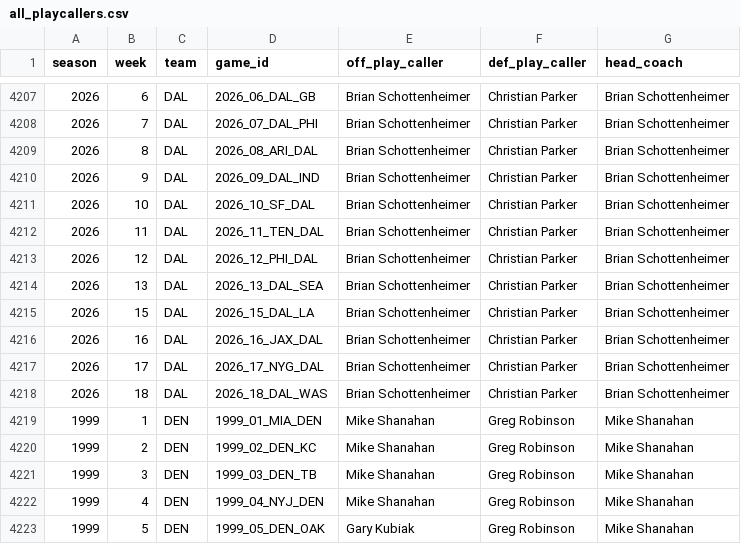
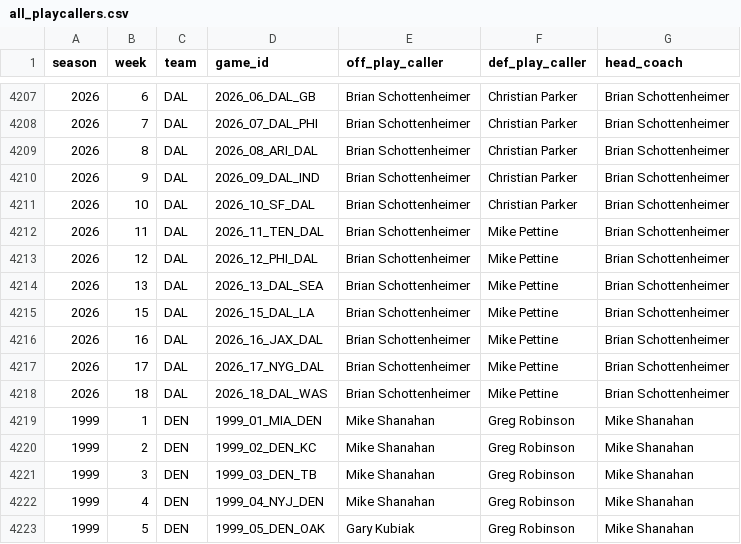
Before and after one commit to samhoppen/NFL_public, a CSV file: data/all_playcallers.csv, drawn as a sheet; only a part is shown, gaps mark what is left out.

Commit message:
Christian Parker, your watch has ended

```diff
--- a/data/all_playcallers.csv
+++ b/data/all_playcallers.csv
@@ -4211,9 +4211,9 @@ season,week,team,game_id,off_play_caller,def_play_caller,head_coach
 2026,10,DAL,2026_10_SF_DAL,Brian Schottenheimer,Christian Parker,Brian Schottenheimer
-2026,11,DAL,2026_11_TEN_DAL,Brian Schottenheimer,Christian Parker,Brian Schottenheimer
-2026,12,DAL,2026_12_PHI_DAL,Brian Schottenheimer,Christian Parker,Brian Schottenheimer
-2026,13,DAL,2026_13_DAL_SEA,Brian Schottenheimer,Christian Parker,Brian Schottenheimer
-2026,15,DAL,2026_15_DAL_LA,Brian Schottenheimer,Christian Parker,Brian Schottenheimer
-2026,16,DAL,2026_16_JAX_DAL,Brian Schottenheimer,Christian Parker,Brian Schottenheimer
-2026,17,DAL,2026_17_NYG_DAL,Brian Schottenheimer,Christian Parker,Brian Schottenheimer
-2026,18,DAL,2026_18_DAL_WAS,Brian Schottenheimer,Christian Parker,Brian Schottenheimer
+2026,11,DAL,2026_11_TEN_DAL,Brian Schottenheimer,Mike Pettine,Brian Schottenheimer
+2026,12,DAL,2026_12_PHI_DAL,Brian Schottenheimer,Mike Pettine,Brian Schottenheimer
+2026,13,DAL,2026_13_DAL_SEA,Brian Schottenheimer,Mike Pettine,Brian Schottenheimer
+2026,15,DAL,2026_15_DAL_LA,Brian Schottenheimer,Mike Pettine,Brian Schottenheimer
+2026,16,DAL,2026_16_JAX_DAL,Brian Schottenheimer,Mike Pettine,Brian Schottenheimer
+2026,17,DAL,2026_17_NYG_DAL,Brian Schottenheimer,Mike Pettine,Brian Schottenheimer
+2026,18,DAL,2026_18_DAL_WAS,Brian Schottenheimer,Mike Pettine,Brian Schottenheimer
 1999,1,DEN,1999_01_MIA_DEN,Mike Shanahan,Greg Robinson,Mike Shanahan
```
